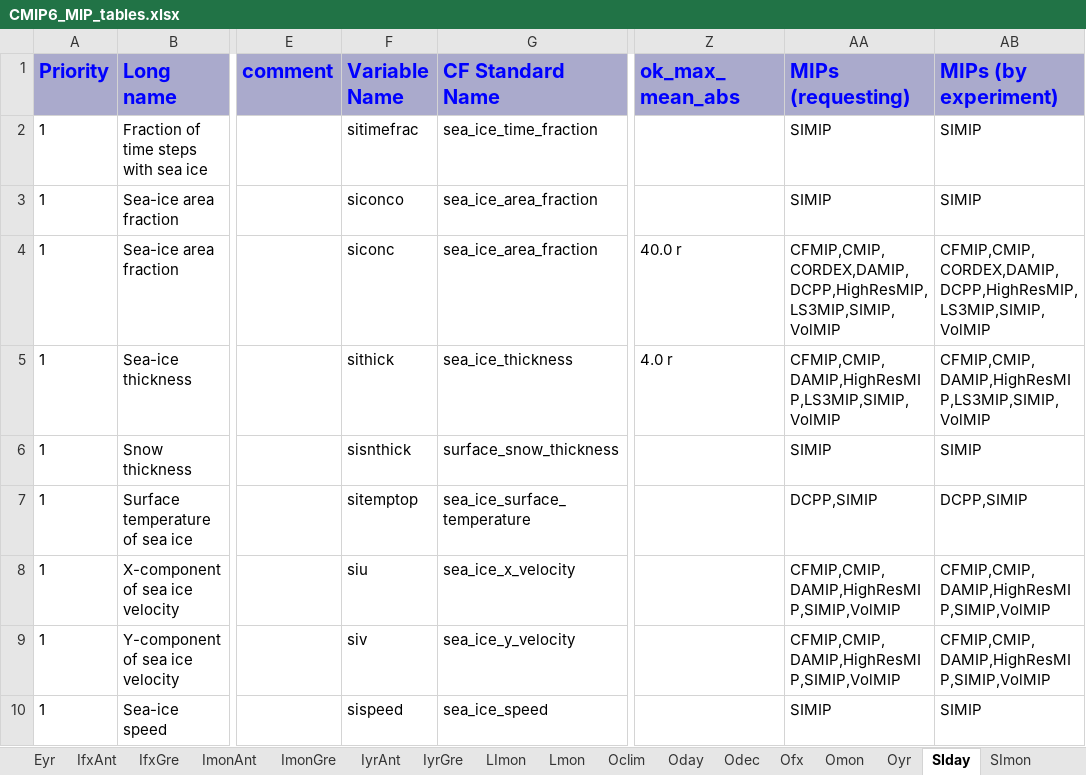
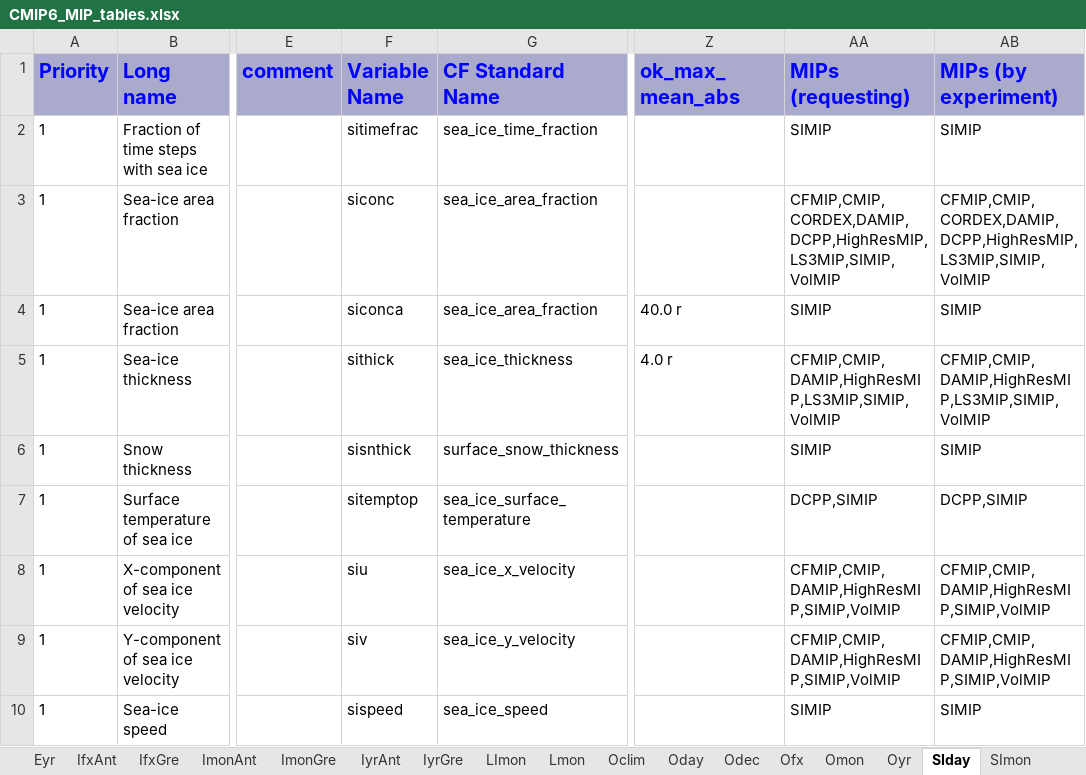
Before and after one commit to zklaus-cmip6/CMIP6dreq, an Excel workbook: dreqPy/docs/CMIP6_MIP_tables.xlsx, sheet SIday, drawn as a sheet; only a part is shown, gaps mark what is left out; values as stored, in another font and other column widths than the file's, no borders; the diff names each change by its address in the sheet, - before the commit and + after, or states it on an @@ line.

Commit message:
01.00.17 corrected
git-svn-id: http://proj.badc.rl.ac.uk/svn/exarch/CMIP6dreq/trunk@1125 89a36f9e-84b7-11e1-99bb-b993851fa097

```diff
--- a/dreqPy/docs/CMIP6_MIP_tables.xlsx (sheet SIday)
+++ b/dreqPy/docs/CMIP6_MIP_tables.xlsx (sheet SIday)
-F3 (Variable Name): siconco
+F3 (Variable Name): siconc
-AA3 (MIPs (requesting)): SIMIP
+AA3 (MIPs (requesting)): CFMIP,CMIP,CORDEX,DAMIP,DCPP,HighResMIP,LS3MIP,SIMIP,VolMIP
-AB3 (MIPs (by experiment)): SIMIP
+AB3 (MIPs (by experiment)): CFMIP,CMIP,CORDEX,DAMIP,DCPP,HighResMIP,LS3MIP,SIMIP,VolMIP
-F4 (Variable Name): siconc
+F4 (Variable Name): siconca
-AA4 (MIPs (requesting)): CFMIP,CMIP,CORDEX,DAMIP,DCPP,HighResMIP,LS3MIP,SIMIP,VolMIP
+AA4 (MIPs (requesting)): SIMIP
-AB4 (MIPs (by experiment)): CFMIP,CMIP,CORDEX,DAMIP,DCPP,HighResMIP,LS3MIP,SIMIP,VolMIP
+AB4 (MIPs (by experiment)): SIMIP
```
Also changed, not shown: sheet SImon, sheet IyrAnt, sheet IyrGre, sheet fx, sheet IfxAnt, sheet IfxGre, 1 more sheet, 3 other files.
